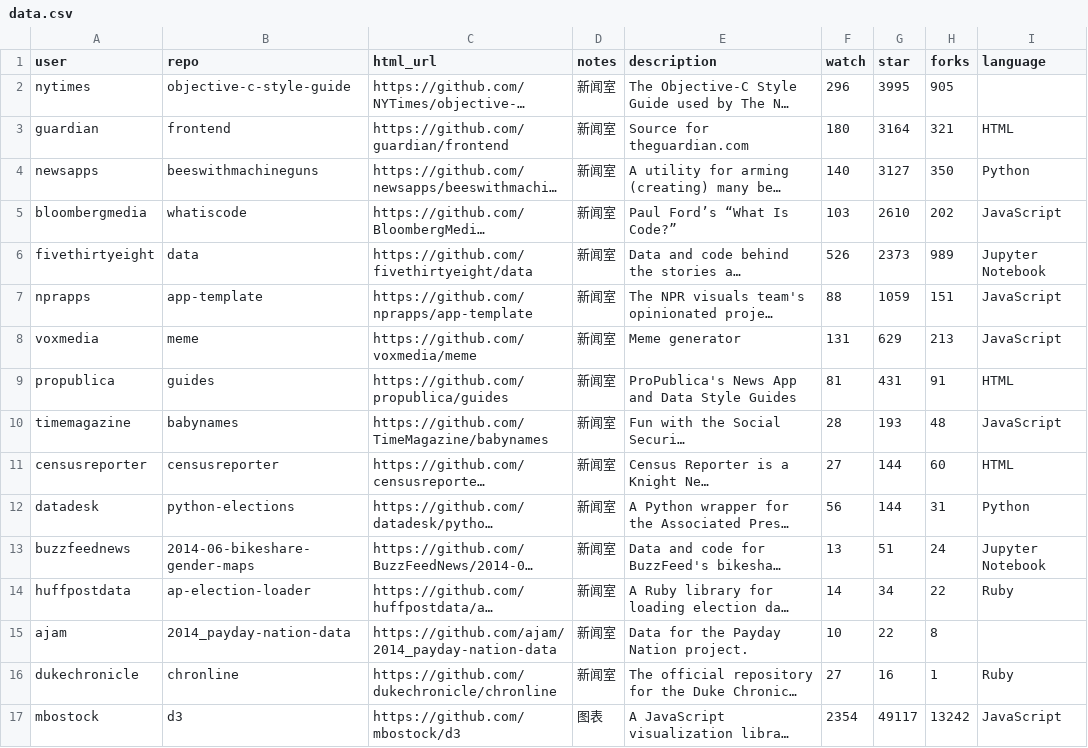
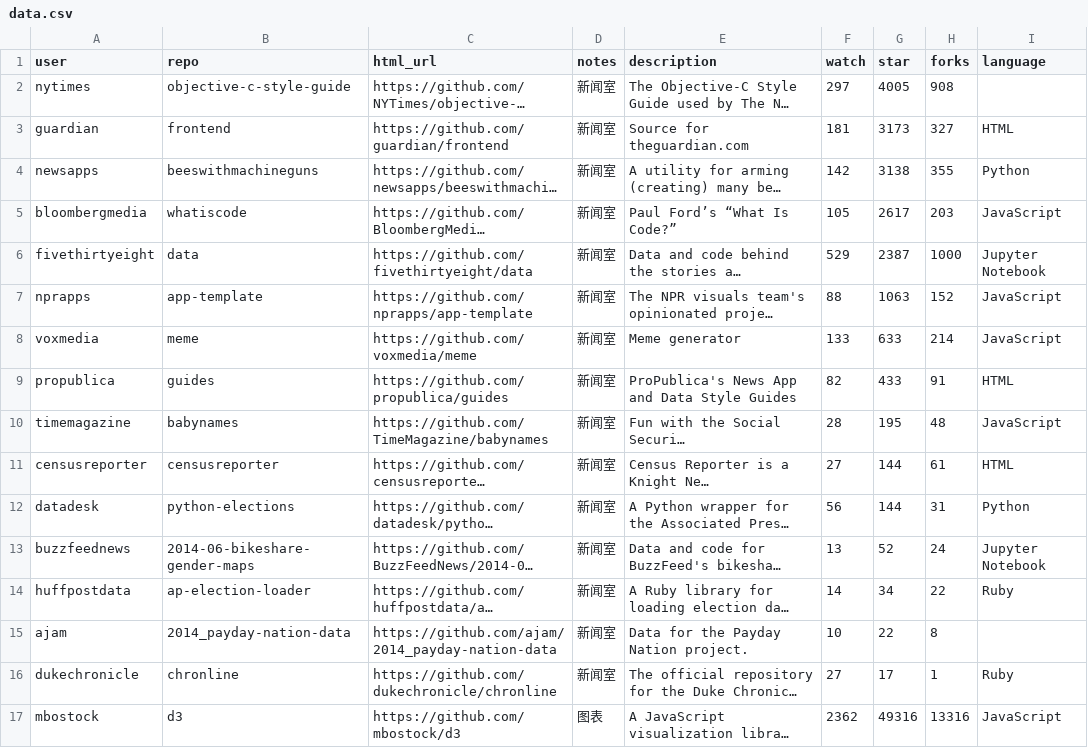
Before and after one commit to shujianbu/DJToolboxes, a CSV file: app/data/data.csv, drawn as a sheet; only a part is shown; long unchanged cells end in …; the diff covers the shown part only; the diff names each change by its address in the sheet, - before the commit and + after, or states it on an @@ line.

Commit message:
chore: update data

```diff
--- a/app/data/data.csv
+++ b/app/data/data.csv
-F2 (watch): 296
+F2 (watch): 297
-G2 (star): 3995
+G2 (star): 4005
-H2 (forks): 905
+H2 (forks): 908
-F3 (watch): 180
+F3 (watch): 181
-G3 (star): 3164
+G3 (star): 3173
-H3 (forks): 321
+H3 (forks): 327
-F4 (watch): 140
+F4 (watch): 142
-G4 (star): 3127
+G4 (star): 3138
-H4 (forks): 350
+H4 (forks): 355
-F5 (watch): 103
+F5 (watch): 105
-G5 (star): 2610
+G5 (star): 2617
-H5 (forks): 202
+H5 (forks): 203
-F6 (watch): 526
+F6 (watch): 529
-G6 (star): 2373
+G6 (star): 2387
-H6 (forks): 989
+H6 (forks): 1000
-G7 (star): 1059
+G7 (star): 1063
-H7 (forks): 151
+H7 (forks): 152
-F8 (watch): 131
+F8 (watch): 133
-G8 (star): 629
+G8 (star): 633
-H8 (forks): 213
+H8 (forks): 214
-F9 (watch): 81
+F9 (watch): 82
-G9 (star): 431
+G9 (star): 433
-G10 (star): 193
+G10 (star): 195
-H11 (forks): 60
+H11 (forks): 61
-G13 (star): 51
+G13 (star): 52
-G16 (star): 16
+G16 (star): 17
-F17 (watch): 2354
+F17 (watch): 2362
-G17 (star): 49117
+G17 (star): 49316
-H17 (forks): 13242
+H17 (forks): 13316
```
Also changed, not shown: 169 edited cells elsewhere in this file.
